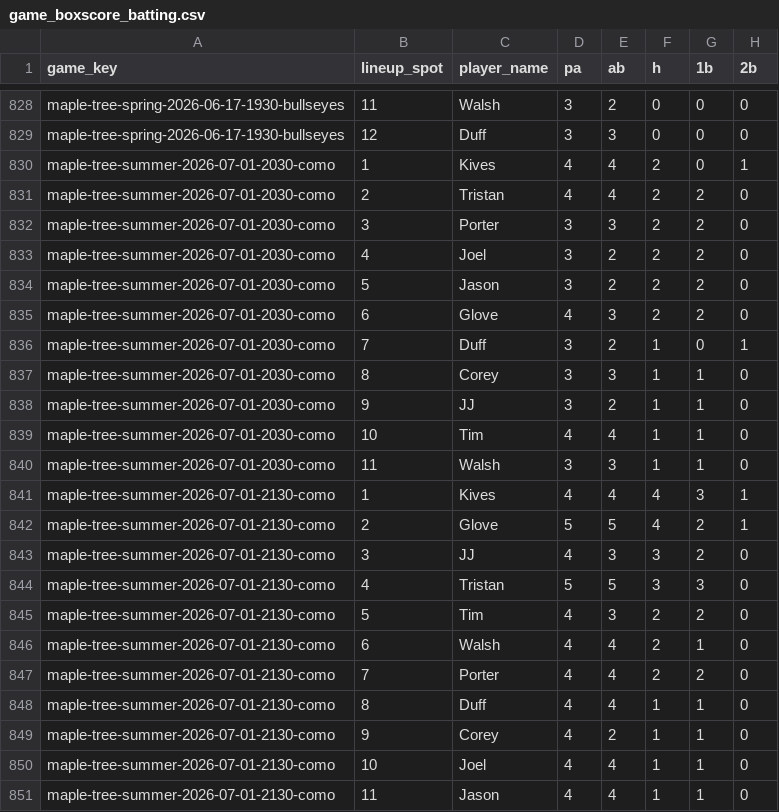
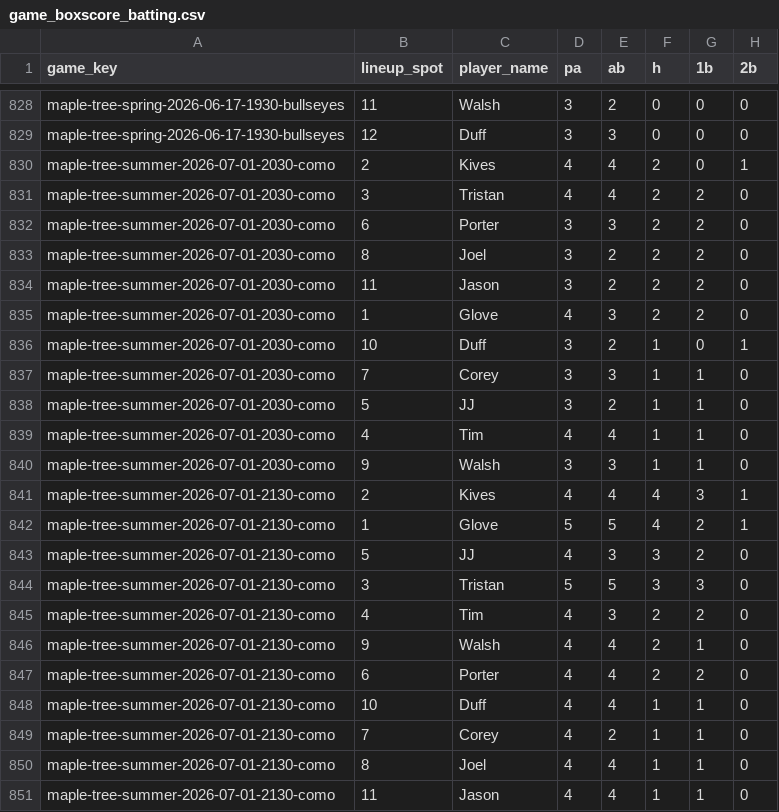
Before and after one commit to tatkins11/maple-tree-dashboard, a CSV file: data/processed/game_boxscore_batting.csv, drawn as a sheet; only a part is shown, gaps mark what is left out; the diff names each change by its address in the sheet, - before the commit and + after, or states it on an @@ line.

```diff
--- a/data/processed/game_boxscore_batting.csv
+++ b/data/processed/game_boxscore_batting.csv
-B830 (lineup_spot): 1
+B830 (lineup_spot): 2
-B831 (lineup_spot): 2
+B831 (lineup_spot): 3
-B832 (lineup_spot): 3
+B832 (lineup_spot): 6
-B833 (lineup_spot): 4
+B833 (lineup_spot): 8
-B834 (lineup_spot): 5
+B834 (lineup_spot): 11
-B835 (lineup_spot): 6
+B835 (lineup_spot): 1
-B836 (lineup_spot): 7
+B836 (lineup_spot): 10
-B837 (lineup_spot): 8
+B837 (lineup_spot): 7
-B838 (lineup_spot): 9
+B838 (lineup_spot): 5
-B839 (lineup_spot): 10
+B839 (lineup_spot): 4
-B840 (lineup_spot): 11
+B840 (lineup_spot): 9
-B841 (lineup_spot): 1
+B841 (lineup_spot): 2
-B842 (lineup_spot): 2
+B842 (lineup_spot): 1
-B843 (lineup_spot): 3
+B843 (lineup_spot): 5
-B844 (lineup_spot): 4
+B844 (lineup_spot): 3
-B845 (lineup_spot): 5
+B845 (lineup_spot): 4
-B846 (lineup_spot): 6
+B846 (lineup_spot): 9
-B847 (lineup_spot): 7
+B847 (lineup_spot): 6
-B848 (lineup_spot): 8
+B848 (lineup_spot): 10
-B849 (lineup_spot): 9
+B849 (lineup_spot): 7
-B850 (lineup_spot): 10
+B850 (lineup_spot): 8
```
